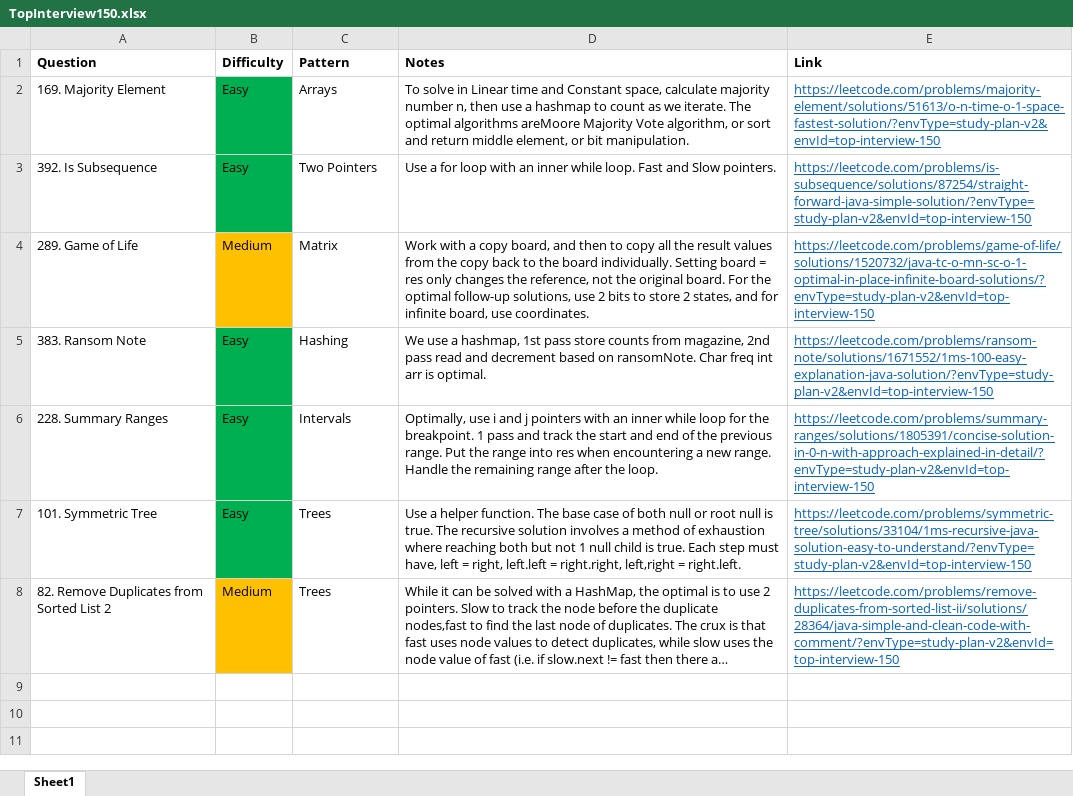
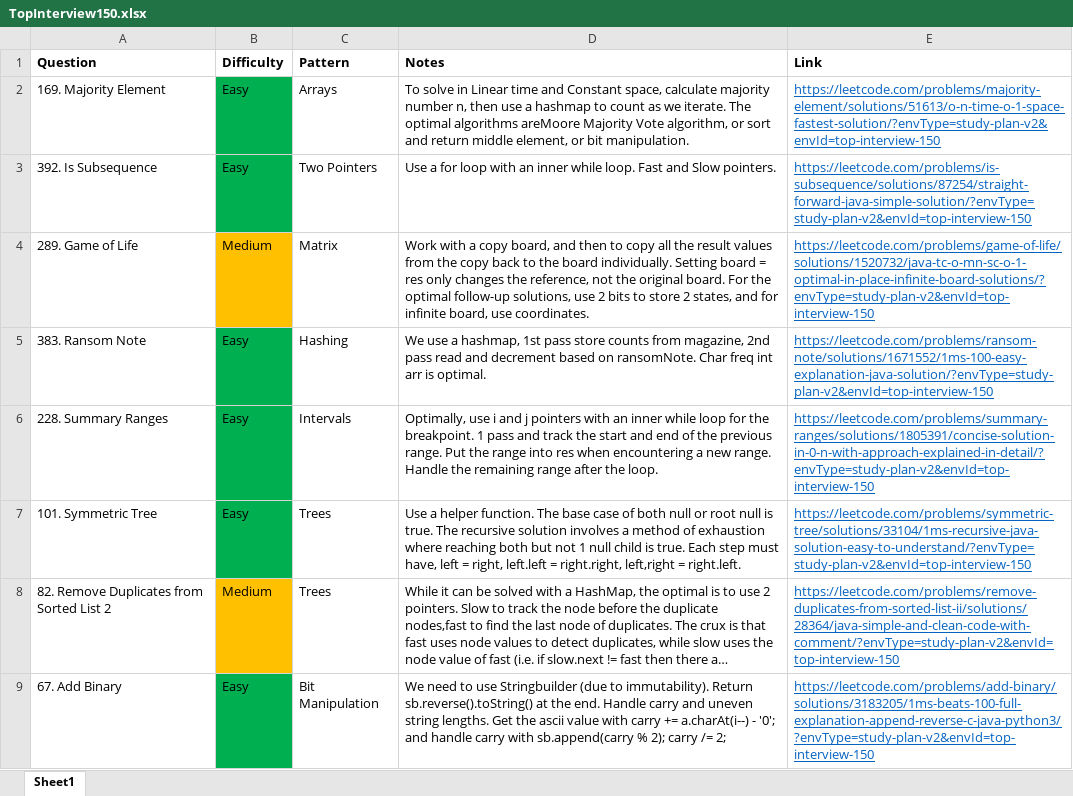
Before and after one commit to park-jsdev/library, an Excel workbook: java/TopInterview150.xlsx, sheet Sheet1, drawn as a sheet; long unchanged cells end in …; values as stored, in another font and other column widths than the file's, no borders; the diff names each change by its address in the sheet, - before the commit and + after, or states it on an @@ line.

```diff
--- a/java/TopInterview150.xlsx (sheet Sheet1)
+++ b/java/TopInterview150.xlsx (sheet Sheet1)
+row 9: 67. Add Binary | Easy | Bit Manipulation | We need to use Stringbuilder (due to immutability). Return sb.reverse().toString() at the end. Handle carry and uneven string lengths. Get the ascii value with carry += a.charAt(i--) - '0'; and handle carry with sb.append(carry % 2); carry /= 2; | https://leetcode.com/problems/add-binary/solutions/3183205/1ms-beats-100-full-explanation-append-reverse-c-java-python3/?envType=study-plan-v2&envId=top-interview-150
```
Also changed, not shown: 1 other file.
